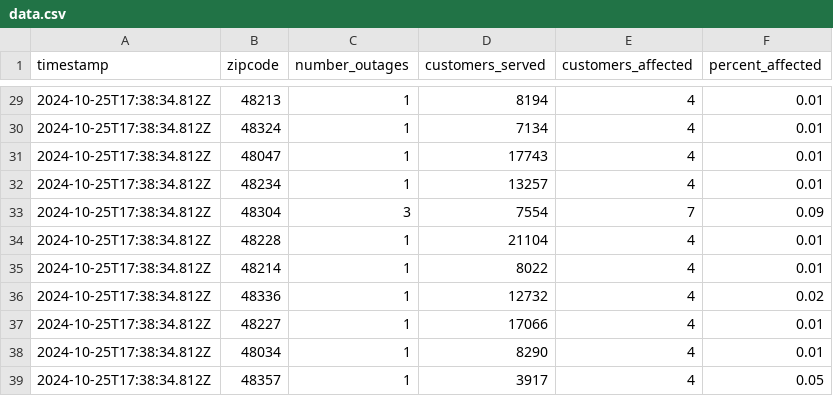
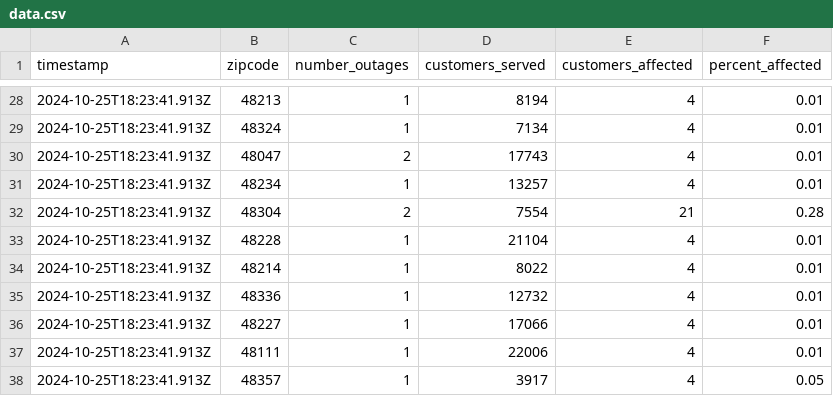
Before and after one commit to michigandaily/dte-outage-tracker, a CSV file: data.csv, drawn as a sheet; only a part is shown, gaps mark what is left out; the diff covers the shown part only.

```diff
--- a/data.csv
+++ b/data.csv
@@ -29,11 +28,11 @@ timestamp,zipcode,number_outages,customers_served,customers_affected,percent_aff
-2024-10-25T17:38:34.812Z,48213,1,8194,4,0.01
-2024-10-25T17:38:34.812Z,48324,1,7134,4,0.01
-2024-10-25T17:38:34.812Z,48047,1,17743,4,0.01
-2024-10-25T17:38:34.812Z,48234,1,13257,4,0.01
-2024-10-25T17:38:34.812Z,48304,3,7554,7,0.09
-2024-10-25T17:38:34.812Z,48228,1,21104,4,0.01
-2024-10-25T17:38:34.812Z,48214,1,8022,4,0.01
-2024-10-25T17:38:34.812Z,48336,1,12732,4,0.02
-2024-10-25T17:38:34.812Z,48227,1,17066,4,0.01
-2024-10-25T17:38:34.812Z,48034,1,8290,4,0.01
-2024-10-25T17:38:34.812Z,48357,1,3917,4,0.05
+2024-10-25T18:23:41.913Z,48213,1,8194,4,0.01
+2024-10-25T18:23:41.913Z,48324,1,7134,4,0.01
+2024-10-25T18:23:41.913Z,48047,2,17743,4,0.01
+2024-10-25T18:23:41.913Z,48234,1,13257,4,0.01
+2024-10-25T18:23:41.913Z,48304,2,7554,21,0.28
+2024-10-25T18:23:41.913Z,48228,1,21104,4,0.01
+2024-10-25T18:23:41.913Z,48214,1,8022,4,0.01
+2024-10-25T18:23:41.913Z,48336,1,12732,4,0.01
+2024-10-25T18:23:41.913Z,48227,1,17066,4,0.01
+2024-10-25T18:23:41.913Z,48111,1,22006,4,0.01
+2024-10-25T18:23:41.913Z,48357,1,3917,4,0.05
```
Also changed, not shown: 1 added row, 2 removed rows and 37 edited cells elsewhere in this file, 2 other files.
